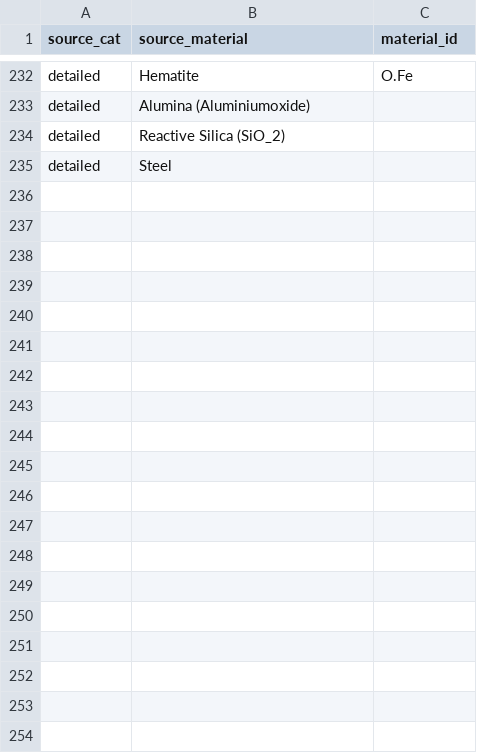
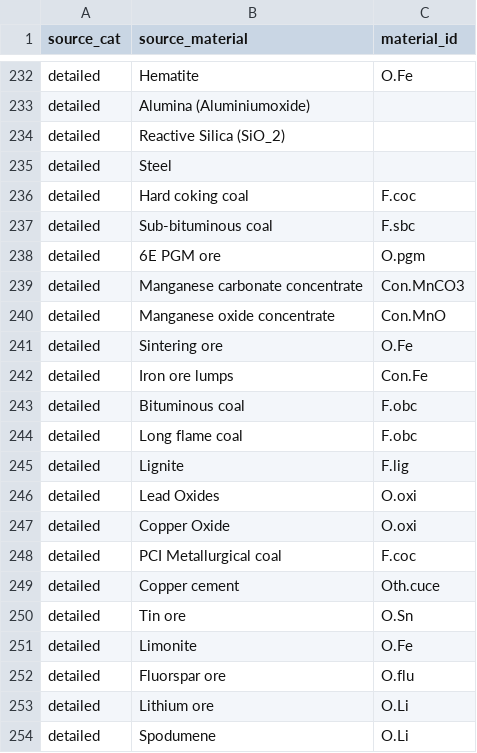
Before and after one commit to fineprint-global/compilation_mining_data, a CSV file: detailed_data/01_input/02_lists_and_concordance_tables/source_material_ids.csv, drawn as a sheet; only a part is shown, gaps mark what is left out; the diff covers the shown part only; the diff names each change by its address in the sheet, - before the commit and + after, or states it on an @@ line.

```diff
--- a/detailed_data/01_input/02_lists_and_concordance_tables/source_material_ids.csv
+++ b/detailed_data/01_input/02_lists_and_concordance_tables/source_material_ids.csv
+row 236: detailed | Hard coking coal | F.coc
+row 237: detailed | Sub-bituminous coal | F.sbc
+row 238: detailed | 6E PGM ore | O.pgm
+row 239: detailed | Manganese carbonate concentrate | Con.MnCO3
+row 240: detailed | Manganese oxide concentrate | Con.MnO
+row 241: detailed | Sintering ore | O.Fe
+row 242: detailed | Iron ore lumps | Con.Fe
+row 243: detailed | Bituminous coal | F.obc
+row 244: detailed | Long flame coal | F.obc
+row 245: detailed | Lignite | F.lig
+row 246: detailed | Lead Oxides | O.oxi
+row 247: detailed | Copper Oxide | O.oxi
+row 248: detailed | PCI Metallurgical coal | F.coc
+row 249: detailed | Copper cement | Oth.cuce
+row 250: detailed | Tin ore | O.Sn
+row 251: detailed | Limonite | O.Fe
+row 252: detailed | Fluorspar ore | O.flu
+row 253: detailed | Lithium ore | O.Li
+row 254: detailed | Spodumene | O.Li
```
Also changed, not shown: 17 added rows and 7 edited cells elsewhere in this file, detailed_data/01_input/02_lists_and_concordance_tables/material_ids.csv, detailed_data/01_input/02_lists_and_concordance_tables/source_unit_ids.csv, 21 other files.
